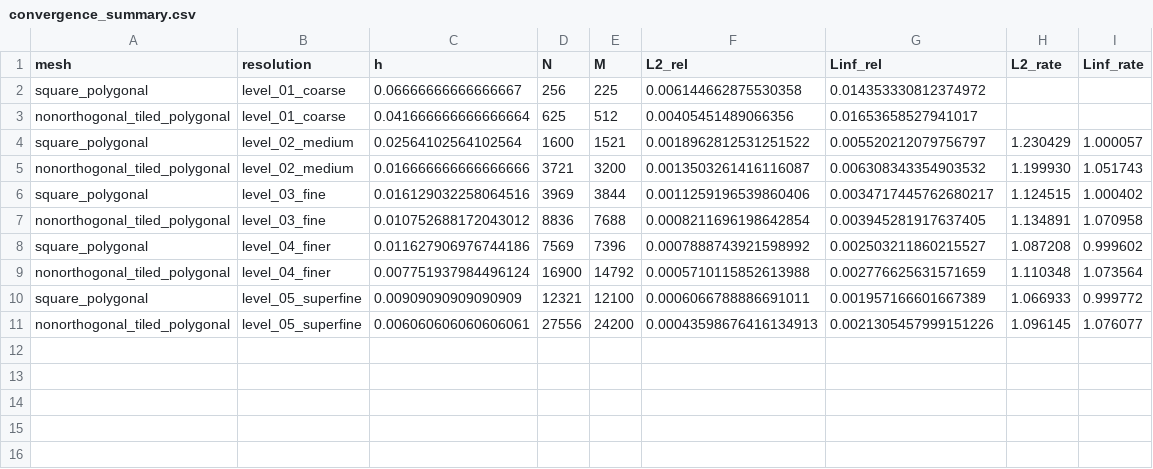
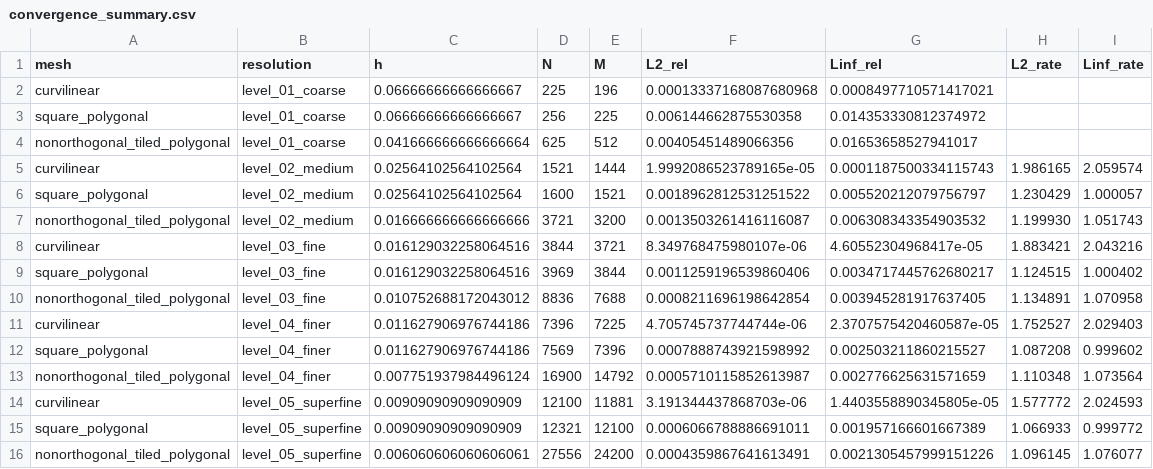
Before and after one commit to Lucas-Ash/thermalio, a CSV file: test_plots/radiative_manufactured/convergence_summary.csv, drawn as a sheet.

Commit message:
curvilinear stefan problem and other BCs

```diff
--- a/test_plots/radiative_manufactured/convergence_summary.csv
+++ b/test_plots/radiative_manufactured/convergence_summary.csv
@@ -1,11 +1,16 @@
 mesh,resolution,h,N,M,L2_rel,Linf_rel,L2_rate,Linf_rate
+curvilinear,level_01_coarse,0.06666666666666667,225,196,0.00013337168087680968,0.0008497710571417021,,
 square_polygonal,level_01_coarse,0.06666666666666667,256,225,0.006144662875530358,0.014353330812374972,,
 nonorthogonal_tiled_polygonal,level_01_coarse,0.041666666666666664,625,512,0.00405451489066356,0.01653658527941017,,
+curvilinear,level_02_medium,0.02564102564102564,1521,1444,1.9992086523789165e-05,0.0001187500334115743,1.986165,2.059574
 square_polygonal,level_02_medium,0.02564102564102564,1600,1521,0.0018962812531251522,0.005520212079756797,1.230429,1.000057
 nonorthogonal_tiled_polygonal,level_02_medium,0.016666666666666666,3721,3200,0.0013503261416116087,0.006308343354903532,1.199930,1.051743
+curvilinear,level_03_fine,0.016129032258064516,3844,3721,8.349768475980107e-06,4.60552304968417e-05,1.883421,2.043216
 square_polygonal,level_03_fine,0.016129032258064516,3969,3844,0.0011259196539860406,0.0034717445762680217,1.124515,1.000402
 nonorthogonal_tiled_polygonal,level_03_fine,0.010752688172043012,8836,7688,0.0008211696198642854,0.003945281917637405,1.134891,1.070958
+curvilinear,level_04_finer,0.011627906976744186,7396,7225,4.705745737744744e-06,2.3707575420460587e-05,1.752527,2.029403
 square_polygonal,level_04_finer,0.011627906976744186,7569,7396,0.0007888743921598992,0.002503211860215527,1.087208,0.999602
-nonorthogonal_tiled_polygonal,level_04_finer,0.007751937984496124,16900,14792,0.0005710115852613988,0.002776625631571659,1.110348,1.073564
+nonorthogonal_tiled_polygonal,level_04_finer,0.007751937984496124,16900,14792,0.0005710115852613987,0.002776625631571659,1.110348,1.073564
+curvilinear,level_05_superfine,0.00909090909090909,12100,11881,3.191344437868703e-06,1.4403558890345805e-05,1.577772,2.024593
 square_polygonal,level_05_superfine,0.00909090909090909,12321,12100,0.0006066788886691011,0.001957166601667389,1.066933,0.999772
-nonorthogonal_tiled_polygonal,level_05_superfine,0.006060606060606061,27556,24200,0.00043598676416134913,0.0021305457999151226,1.096145,1.076077
+nonorthogonal_tiled_polygonal,level_05_superfine,0.006060606060606061,27556,24200,0.0004359867641613491,0.0021305457999151226,1.096145,1.076077
```
Also changed, not shown: test_plots/stefan_apparent_capacity/convergence_summary.csv, 41 other files.
